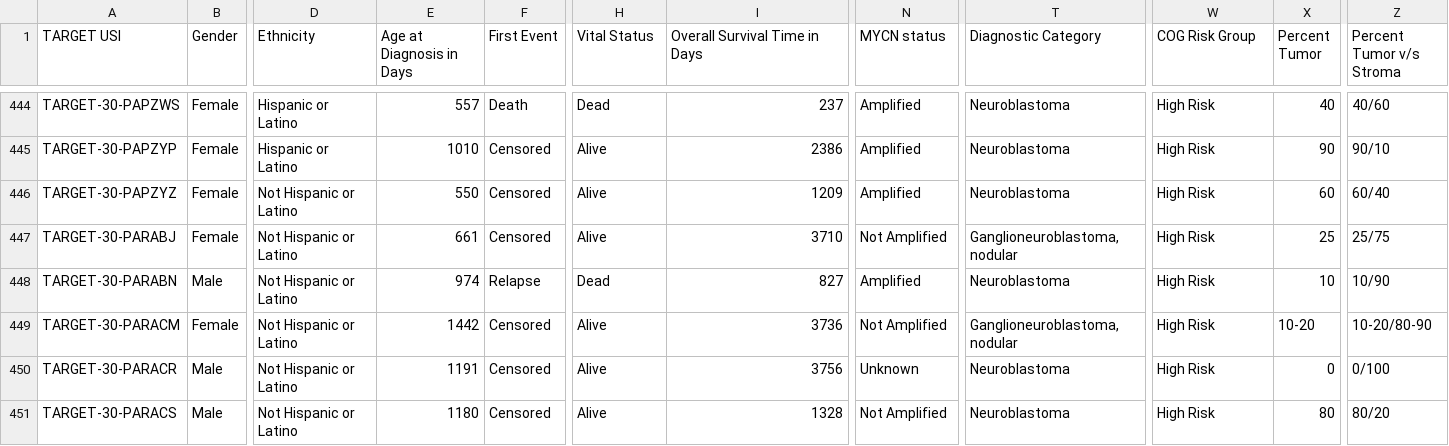
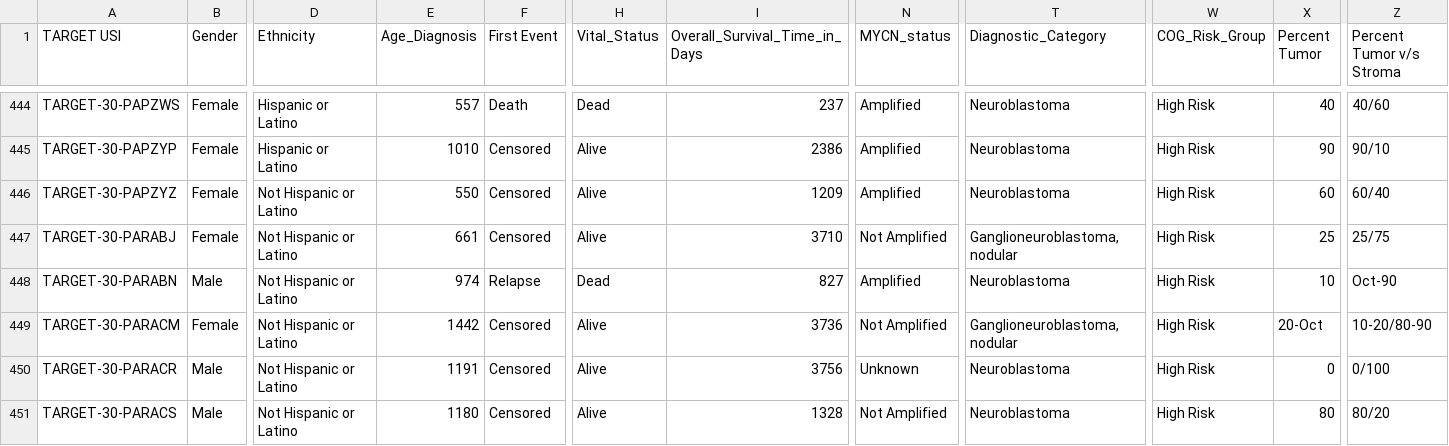
Before and after one commit to Bucknell-Biol364/Tutorial_Project_7, a CSV file: neuroblastoma.csv, drawn as a sheet; only a part is shown, gaps mark what is left out; the diff covers the shown part only; the diff names each change by its address in the sheet, - before the commit and + after, or states it on an @@ line.

Commit message:
started data exploration

```diff
--- a/neuroblastoma.csv
+++ b/neuroblastoma.csv
-E1: Age at Diagnosis in Days
+E1: Age_Diagnosis
-H1: Vital Status
+H1: Vital_Status
-I1: Overall Survival Time in Days
+I1: Overall_Survival_Time_in_Days
-N1: MYCN status
+N1: MYCN_status
-T1: Diagnostic Category
+T1: Diagnostic_Category
-W1: COG Risk Group
+W1: COG_Risk_Group
-Z448 (Percent Tumor v/s Stroma): 10/90
+Z448 (Percent Tumor v/s Stroma): Oct-90
-X449 (Percent Tumor): 10-20
+X449 (Percent Tumor): 20-Oct
```
Also changed, not shown: 18 edited cells elsewhere in this file, 2 other files.
